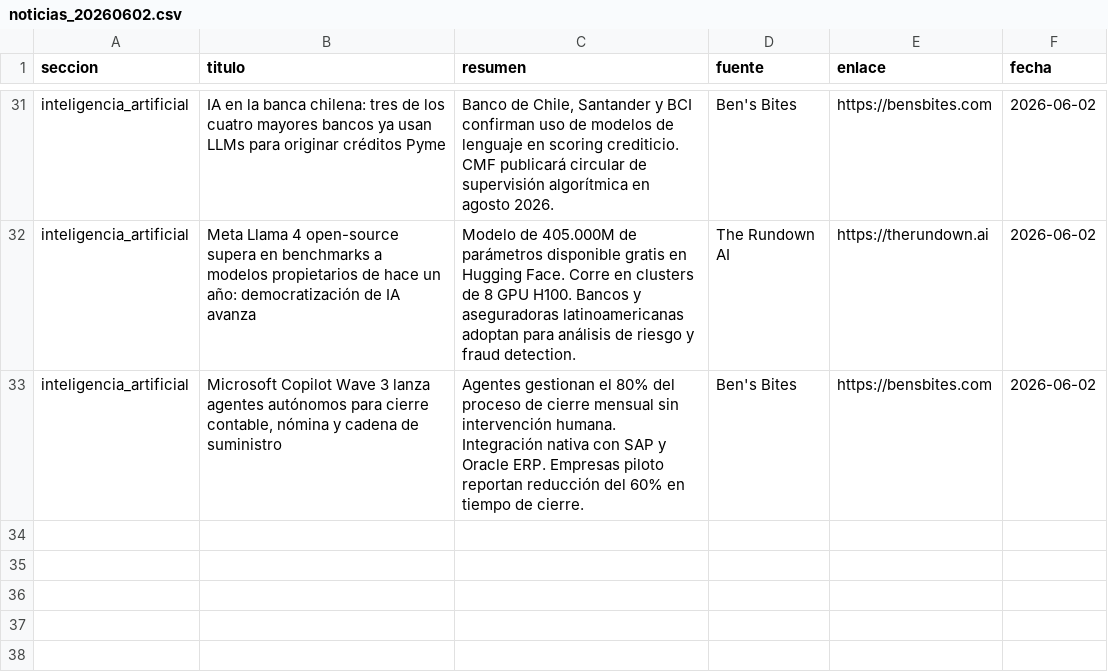
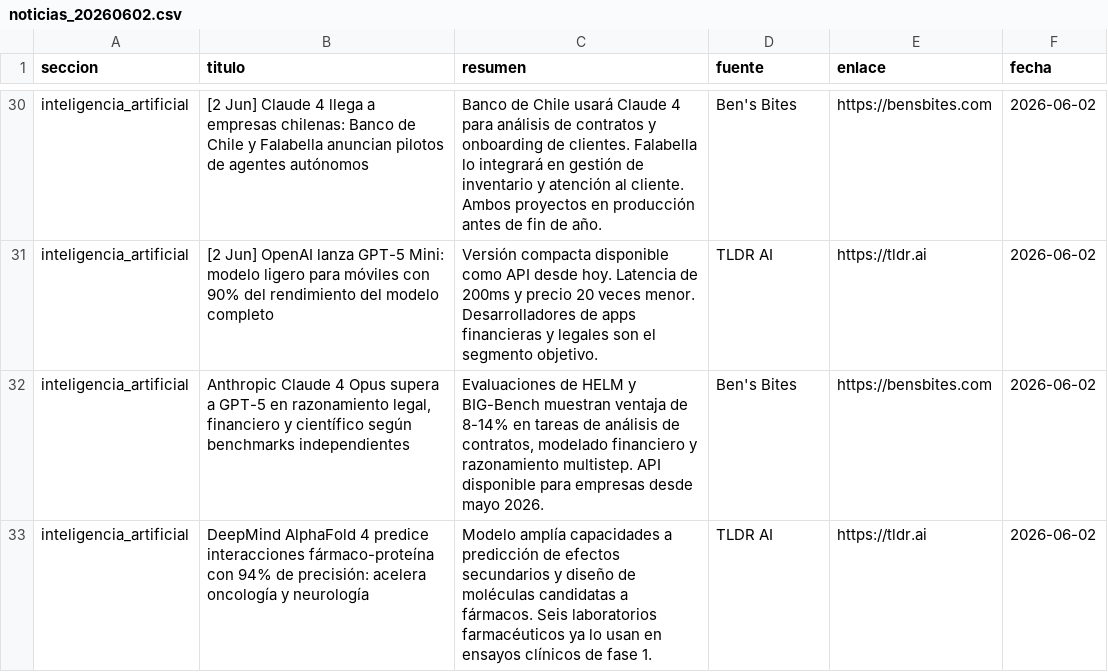
Before and after one commit to erickfranciscohernandez/financiero, a CSV file: noticias_20260602.csv, drawn as a sheet; only a part is shown, gaps mark what is left out; addresses are those after the commit; the diff covers the shown part only; the diff names each change by its address in the sheet, - before the commit and + after, or states it on an @@ line.

```diff
--- a/noticias_20260602.csv
+++ b/noticias_20260602.csv
-B30 (titulo): IA en la banca chilena: tres de los cuatro mayores bancos ya usan LLMs para originar créditos Pyme
+B30 (titulo): [2 Jun] Claude 4 llega a empresas chilenas: Banco de Chile y Falabella anuncian pilotos de agentes autónomos
-C30 (resumen): Banco de Chile, Santander y BCI confirman uso de modelos de lenguaje en scoring crediticio. CMF publicará circular de supervisión algorítmica en agosto 2026.
+C30 (resumen): Banco de Chile usará Claude 4 para análisis de contratos y onboarding de clientes. Falabella lo integrará en gestión de inventario y atención al cliente. Ambos proyectos en producción antes de fin de año.
-B31 (titulo): Meta Llama 4 open-source supera en benchmarks a modelos propietarios de hace un año: democratización de IA avanza
+B31 (titulo): [2 Jun] OpenAI lanza GPT-5 Mini: modelo ligero para móviles con 90% del rendimiento del modelo completo
-C31 (resumen): Modelo de 405.000M de parámetros disponible gratis en Hugging Face. Corre en clusters de 8 GPU H100. Bancos y aseguradoras latinoamericanas adoptan para análisis de riesgo y fraud detection.
+C31 (resumen): Versión compacta disponible como API desde hoy. Latencia de 200ms y precio 20 veces menor. Desarrolladores de apps financieras y legales son el segmento objetivo.
-D31 (fuente): The Rundown AI
+D31 (fuente): TLDR AI
-E31 (enlace): https://therundown.ai
+E31 (enlace): https://tldr.ai
-B32 (titulo): Microsoft Copilot Wave 3 lanza agentes autónomos para cierre contable, nómina y cadena de suministro
+B32 (titulo): Anthropic Claude 4 Opus supera a GPT-5 en razonamiento legal, financiero y científico según benchmarks independientes
-C32 (resumen): Agentes gestionan el 80% del proceso de cierre mensual sin intervención humana. Integración nativa con SAP y Oracle ERP. Empresas piloto reportan reducción del 60% en tiempo de cierre.
+C32 (resumen): Evaluaciones de HELM y BIG-Bench muestran ventaja de 8-14% en tareas de análisis de contratos, modelado financiero y razonamiento multistep. API disponible para empresas desde mayo 2026.
+row 33: inteligencia_artificial | DeepMind AlphaFold 4 predice interacciones fármaco-proteína con 94% de precisión: acelera oncología y neurología | Modelo amplía capacidades a predicción de efectos secundarios y diseño de moléculas candidatas a fármacos. Seis laboratorios farmacéuticos ya lo usan en ensayos clínicos de fase 1. | TLDR AI | https://tldr.ai | 2026-06-02
```
Also changed, not shown: 9 added rows, 10 removed rows and 43 edited cells elsewhere in this file, 8 other files.
